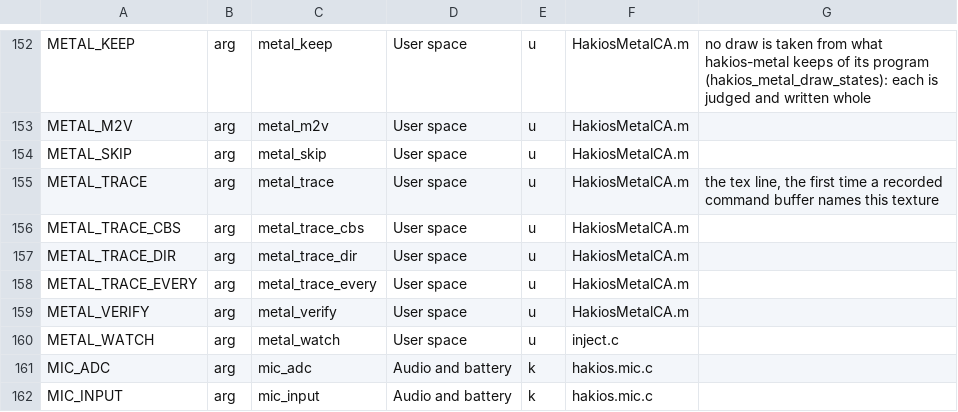
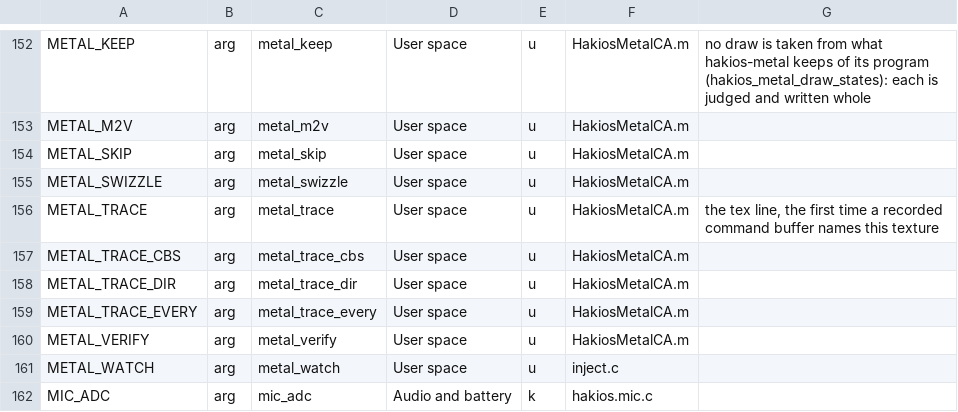
Before and after one commit to Filarh/hakios-xnu-kernel, a TSV file: configs/symbols.tsv, drawn as a sheet; only a part is shown, gaps mark what is left out; the shorter side is filled out with more unchanged rows; the diff names each change by its address in the sheet, - before the commit and + after, or states it on an @@ line.

```diff
--- a/configs/symbols.tsv
+++ b/configs/symbols.tsv
+row 155: METAL_SWIZZLE | arg | metal_swizzle | User space | u | HakiosMetalCA.m
```
Also changed, not shown: 5 other files.
